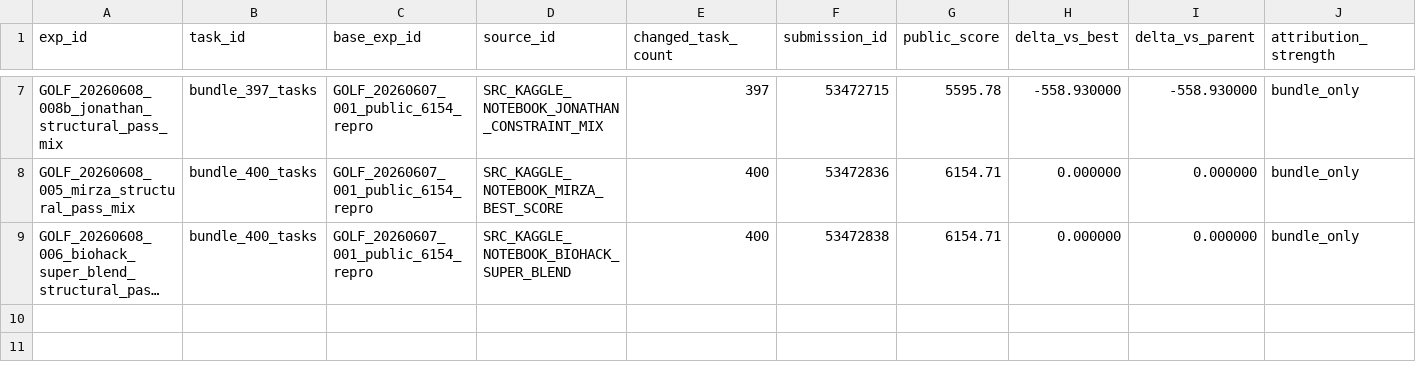
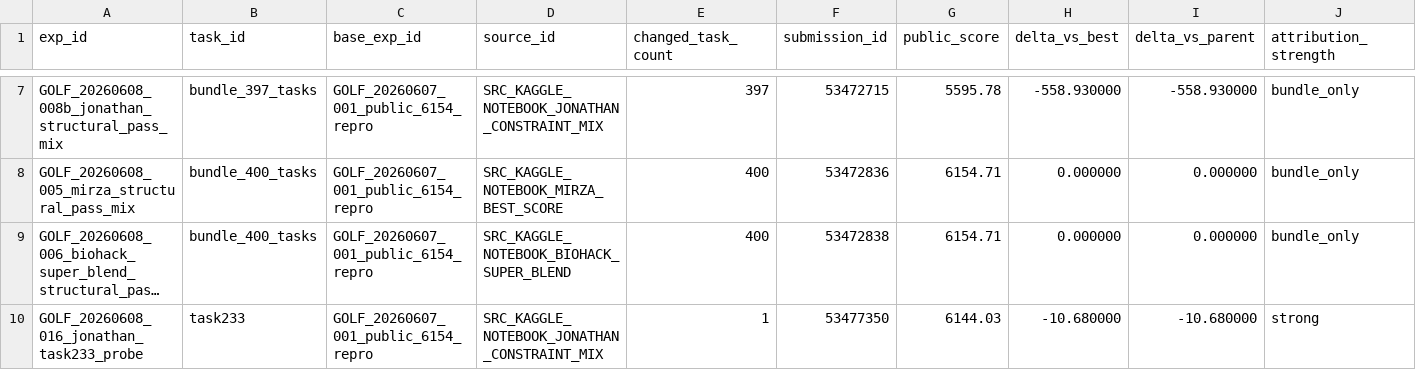
Before and after one commit to whzy3185/kagglegolf, a CSV file: task_bank/task_submission_delta.csv, drawn as a sheet; only a part is shown, gaps mark what is left out; long unchanged cells end in …; rows hold the shown columns only; the diff names each change by its address in the sheet, - before the commit and + after, or states it on an @@ line.

```diff
--- a/task_bank/task_submission_delta.csv
+++ b/task_bank/task_submission_delta.csv
+row 10: GOLF_20260608_016_jonathan_task233_probe | task233 | GOLF_20260607_001_public_6154_repro | SRC_KAGGLE_NOTEBOOK_JONATHAN_CONSTRAINT_MIX | 1 | 53477350 | 6144.03 | -10.680000 | -10.680000 | strong
```
Also changed, not shown: experiments/experiments.csv, experiments/notebook_queue.csv, 44 other files.
